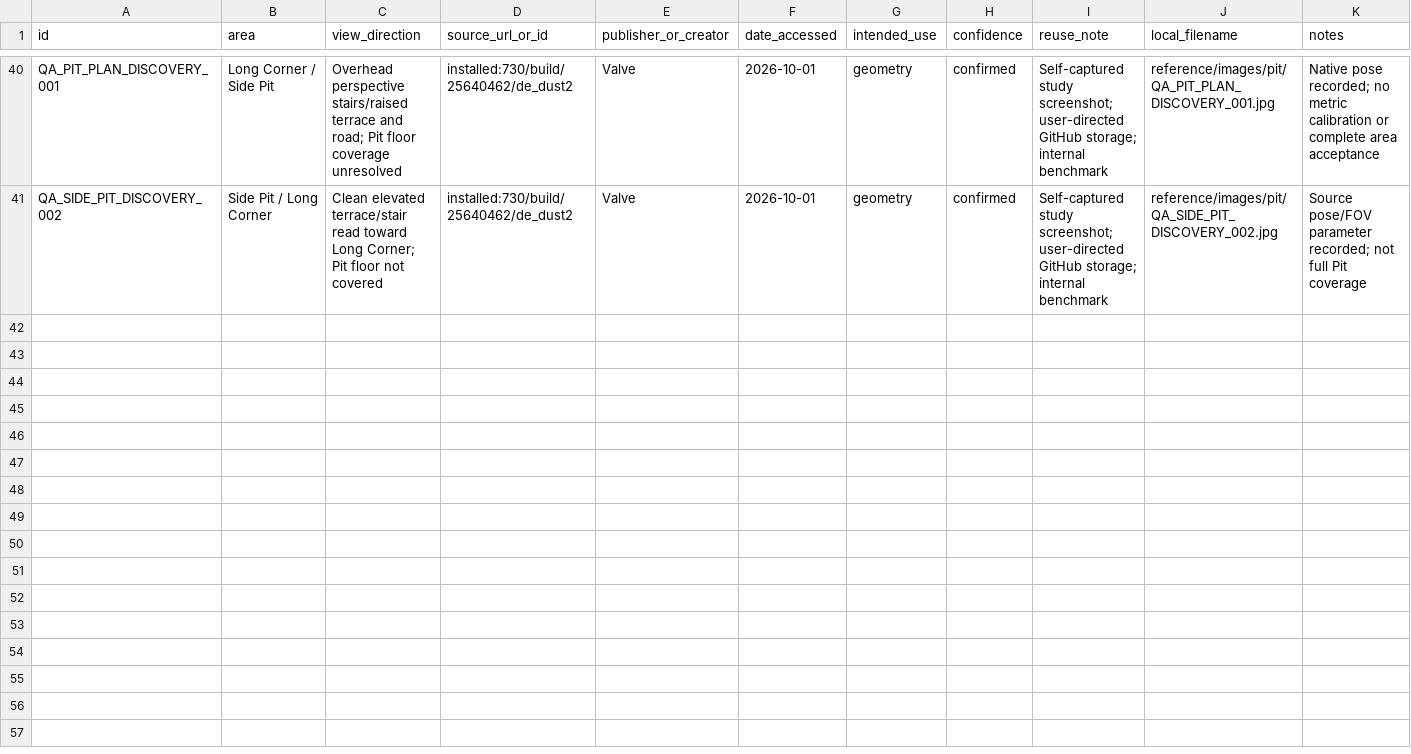
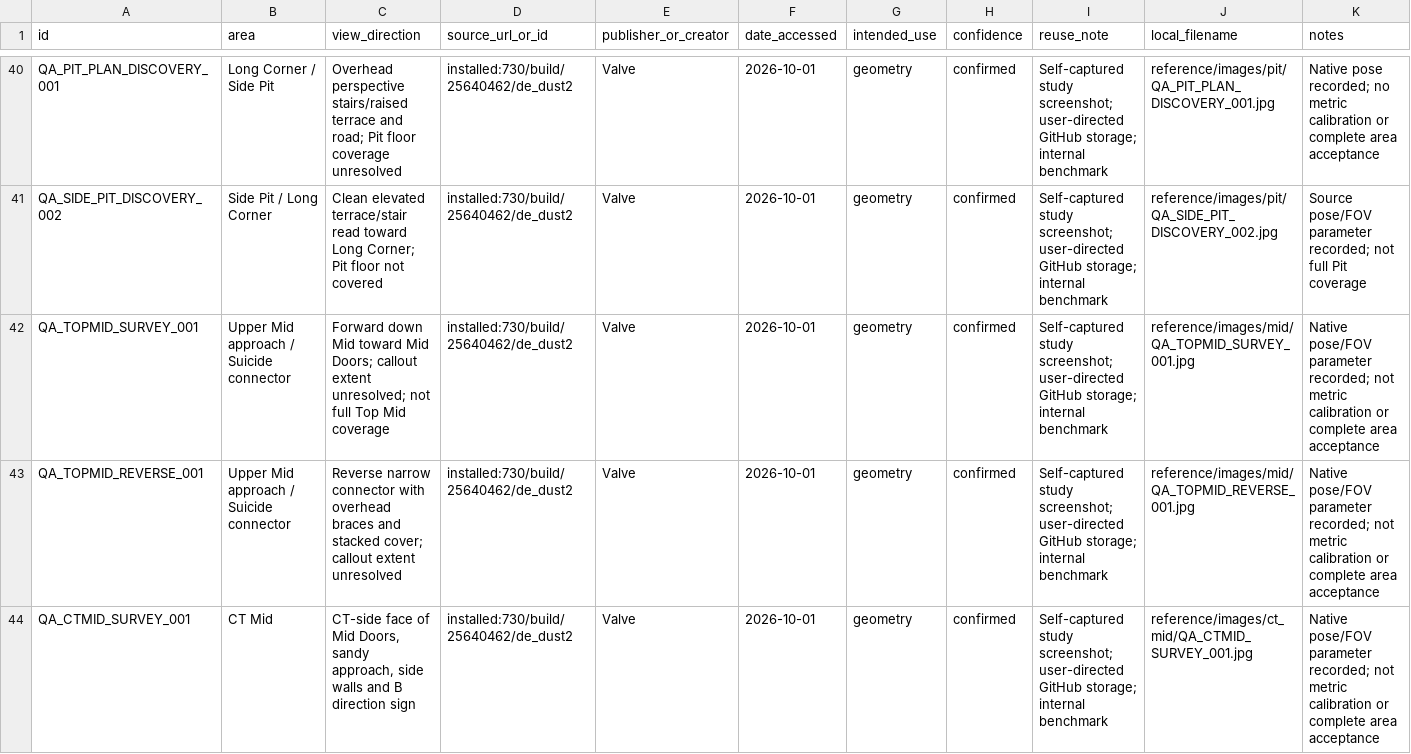
Before and after one commit to raiinman/FN_Dust2, a CSV file: reference/REFERENCE_MANIFEST.csv, drawn as a sheet; only a part is shown, gaps mark what is left out; the diff covers the shown part only; the diff names each change by its address in the sheet, - before the commit and + after, or states it on an @@ line.

Commit message:
Gate 1: survey nine native floor datums and upload reviewed Mid/B portal images

```diff
--- a/reference/REFERENCE_MANIFEST.csv
+++ b/reference/REFERENCE_MANIFEST.csv
+row 42: QA_TOPMID_SURVEY_001 | Upper Mid approach / Suicide connector | Forward down Mid toward Mid Doors; callout extent unresolved; not full Top Mid coverage | installed:730/build/25640462/de_dust2 | Valve | 2026-10-01 | geometry | confirmed | Self-captured study screenshot; user-directed GitHub storage; internal benchmark | reference/images/mid/QA_TOPMID_SURVEY_001.jpg | Native pose/FOV parameter recorded; not metric calibration or complete area acceptance
+row 43: QA_TOPMID_REVERSE_001 | Upper Mid approach / Suicide connector | Reverse narrow connector with overhead braces and stacked cover; callout extent unresolved | installed:730/build/25640462/de_dust2 | Valve | 2026-10-01 | geometry | confirmed | Self-captured study screenshot; user-directed GitHub storage; internal benchmark | reference/images/mid/QA_TOPMID_REVERSE_001.jpg | Native pose/FOV parameter recorded; not metric calibration or complete area acceptance
+row 44: QA_CTMID_SURVEY_001 | CT Mid | CT-side face of Mid Doors, sandy approach, side walls and B direction sign | installed:730/build/25640462/de_dust2 | Valve | 2026-10-01 | geometry | confirmed | Self-captured study screenshot; user-directed GitHub storage; internal benchmark | reference/images/ct_mid/QA_CTMID_SURVEY_001.jpg | Native pose/FOV parameter recorded; not metric calibration or complete area acceptance
```
Also changed, not shown: 3 added rows elsewhere in this file, reference/COVERAGE_MATRIX.csv, reference/RAW_DIMENSIONS.csv, 22 other files.
